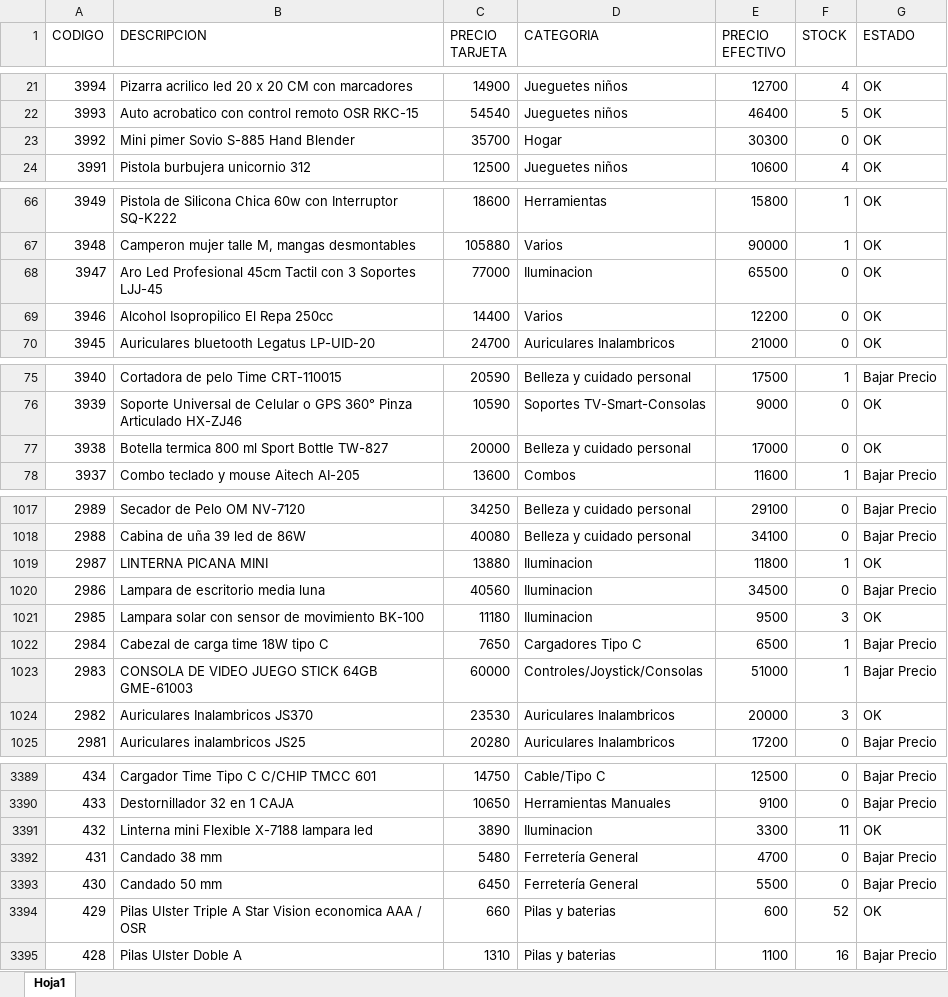
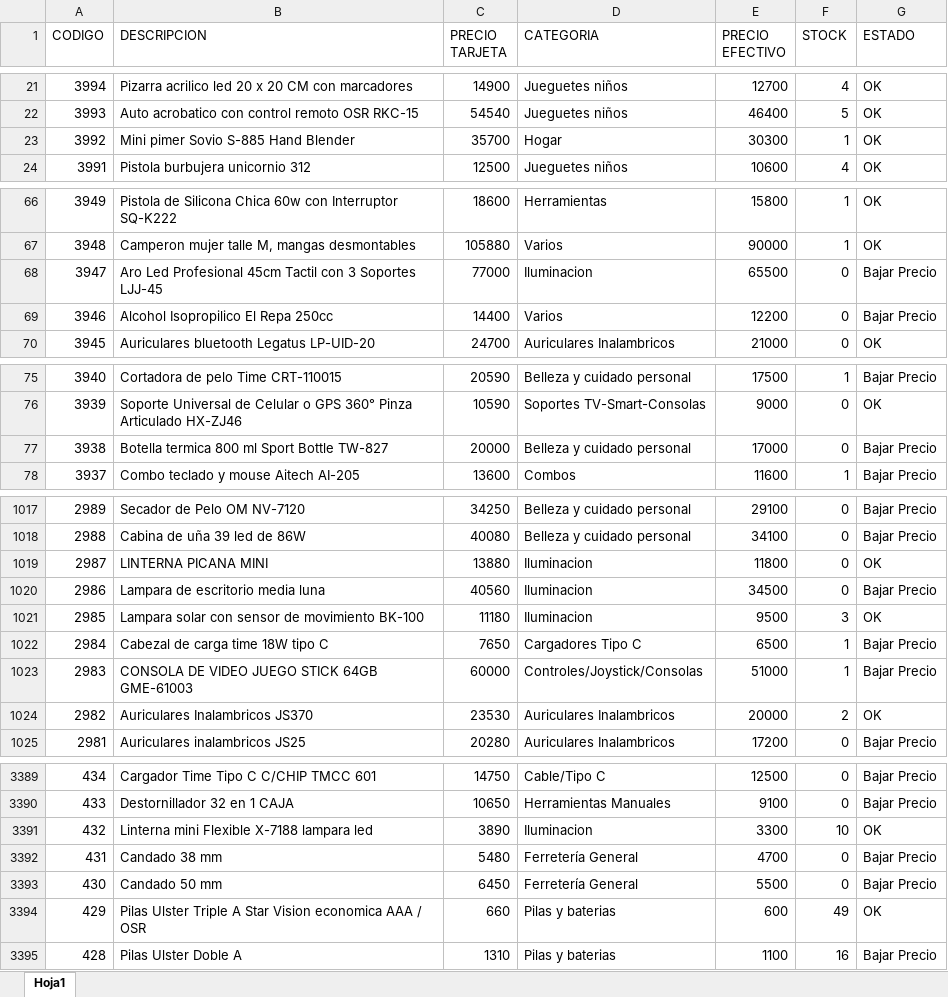
Before and after one commit to Nickbaster/tecnocodys, an Excel workbook: productos.xlsx, sheet Hoja1, drawn as a sheet; only a part is shown, gaps mark what is left out; values as stored, in another font and other column widths than the file's, no borders; the diff covers the shown part only; the diff names each change by its address in the sheet, - before the commit and + after, or states it on an @@ line.

```diff
--- a/productos.xlsx (sheet Hoja1)
+++ b/productos.xlsx (sheet Hoja1)
-F23 (STOCK): 0
+F23 (STOCK): 1
-G68:G69 (ESTADO): OK
+G68:G69 (ESTADO): Bajar Precio
-G77 (ESTADO): OK
+G77 (ESTADO): Bajar Precio
-F1019 (STOCK): 1
+F1019 (STOCK): 0
-F1024 (STOCK): 3
+F1024 (STOCK): 2
-F3391 (STOCK): 11
+F3391 (STOCK): 10
-F3394 (STOCK): 52
+F3394 (STOCK): 49
```
Also changed, not shown: 44 edited cells elsewhere in this sheet, 1 other file.
